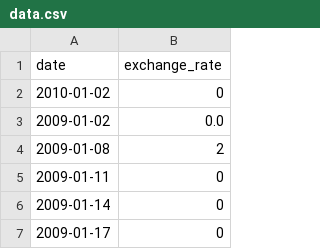
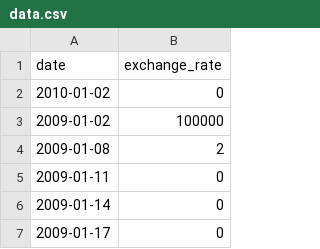
Before and after one commit to alpyt42/cpp, a CSV file: mod09/ex00/data.csv, drawn as a sheet; only a part is shown.

Commit message:
fixed date validation (until today)

```diff
--- a/mod09/ex00/data.csv
+++ b/mod09/ex00/data.csv
@@ -2,3 +2,3 @@ date,exchange_rate
 2010-01-02,0
-2009-01-02,0.0
+2009-01-02,100000
 2009-01-08                            ,                2
```
Also changed, not shown: 2 other files.
